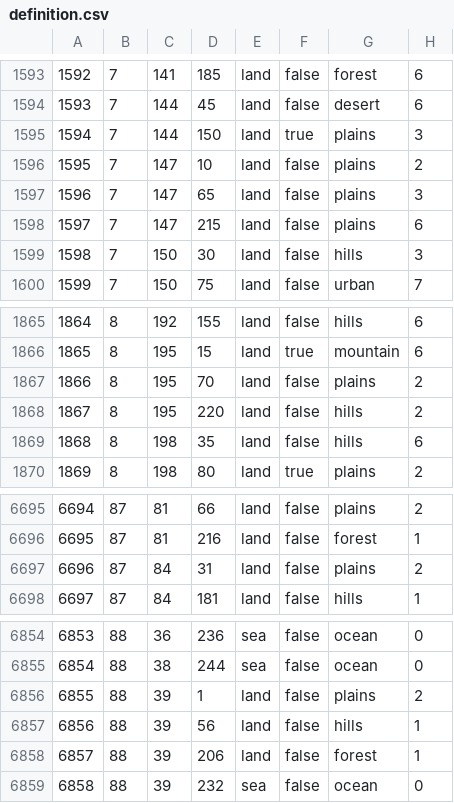
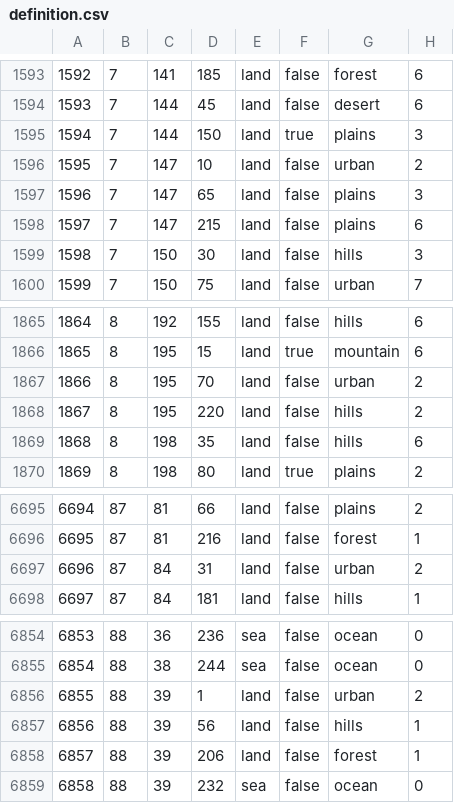
Before and after one commit to World-Ablaze/world-ablaze-beta, a CSV file: map/definition.csv, drawn as a sheet; only a part is shown, gaps mark what is left out.

```diff
--- a/map/definition.csv
+++ b/map/definition.csv
@@ -1595,3 +1595,3 @@
 1594;7;144;150;land;true;plains;3
-1595;7;147;10;land;false;plains;2
+1595;7;147;10;land;false;urban;2
 1596;7;147;65;land;false;plains;3
@@ -1866,3 +1866,3 @@
 1865;8;195;15;land;true;mountain;6
-1866;8;195;70;land;false;plains;2
+1866;8;195;70;land;false;urban;2
 1867;8;195;220;land;false;hills;2
@@ -6696,3 +6696,3 @@
 6695;87;81;216;land;false;forest;1
-6696;87;84;31;land;false;plains;2
+6696;87;84;31;land;false;urban;2
 6697;87;84;181;land;false;hills;1
@@ -6855,3 +6855,3 @@
 6854;88;38;244;sea;false;ocean;0
-6855;88;39;1;land;false;plains;2
+6855;88;39;1;land;false;urban;2
 6856;88;39;56;land;false;hills;1
```
Also changed, not shown: 50 other files.
